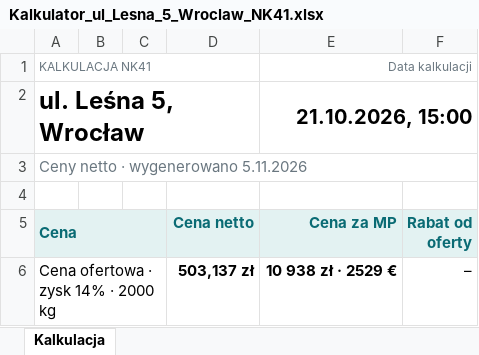
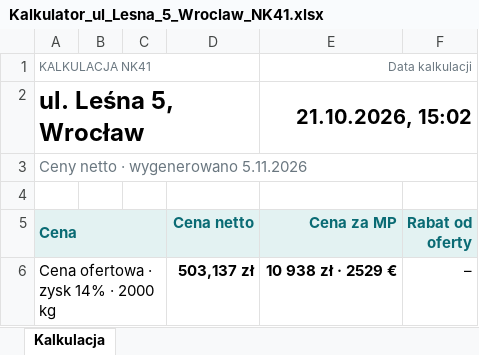
Before and after one commit to stan719/adobeee1, an Excel workbook: kalkulator-nk38/przyklady/Kalkulator_ul_Lesna_5_Wroclaw_NK41.xlsx, sheet Kalkulacja, drawn as a sheet; only a part is shown; values as stored, in another font and other column widths than the file's, no borders; the diff names each change by its address in the sheet, - before the commit and + after, or states it on an @@ line.

```diff
--- a/kalkulator-nk38/przyklady/Kalkulator_ul_Lesna_5_Wroclaw_NK41.xlsx (sheet Kalkulacja)
+++ b/kalkulator-nk38/przyklady/Kalkulator_ul_Lesna_5_Wroclaw_NK41.xlsx (sheet Kalkulacja)
-E2 (Cena za MP): 21.10.2026, 15:00
+E2 (Cena za MP): 21.10.2026, 15:02
```
Also changed, not shown: kalkulator-nk38/przyklady/Kalkulator_ul_Brzozowa_9_Poznan_NK38.xlsx, kalkulator-nk38/przyklady/Kalkulator_ul_Lipowa_12_Krakow_NK38.xlsx, 23 other files.
